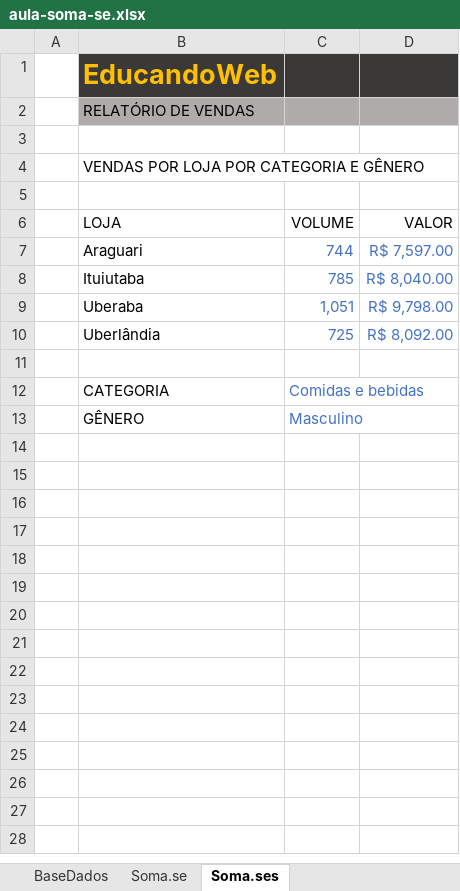
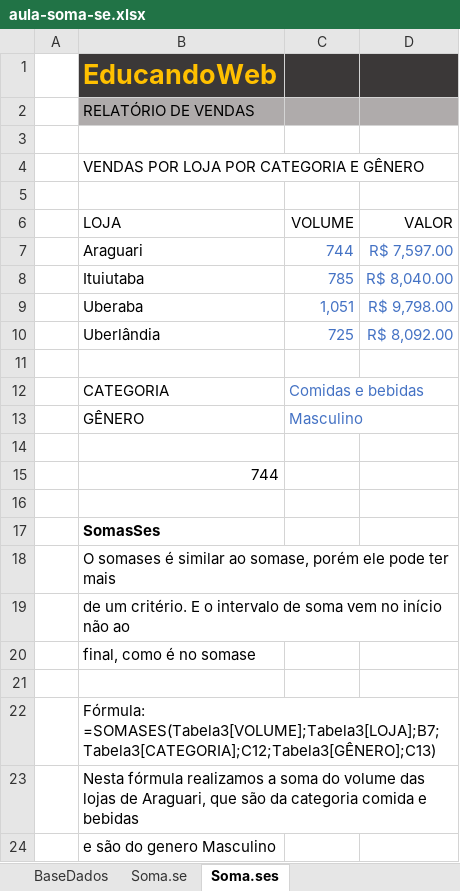
Before and after one commit to jailine-web/Curso-de-Excel-do-basico-ao-avancado, an Excel workbook: módulo 08/aula-soma-se.xlsx, sheet Soma.ses, drawn as a sheet; values as stored, in another font and other column widths than the file's, no borders; charts and pictures not drawn; the diff names each change by its address in the sheet, - before the commit and + after, or states it on an @@ line.

```diff
--- a/módulo 08/aula-soma-se.xlsx (sheet Soma.ses)
+++ b/módulo 08/aula-soma-se.xlsx (sheet Soma.ses)
+row 14: (empty)
+row 15:  | 744
+row 16: (empty)
+row 17:  | SomasSes
+row 18:  | O somases é similar ao somase, porém ele pode ter mais
+row 19:  | de um critério. E o intervalo de soma vem no início não ao
+row 20:  | final, como é no somase
+row 21: (empty)
+row 22:  | Fórmula: =SOMASES(Tabela3[VOLUME];Tabela3[LOJA];B7;Tabela3[CATEGORIA];C12;Tabela3[GÊNERO];C13)
+row 23:  | Nesta fórmula realizamos a soma do volume das lojas de Araguari, que são da categoria comida e bebidas
+row 24:  | e são do genero Masculino
```
Also changed, not shown: sheet Soma.se, charts or pictures, módulo 08/aula-cont-se.xlsx, módulo 08/aula-media-se.xlsx, 1 other file.
